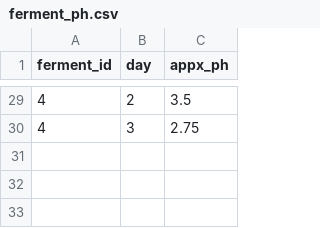
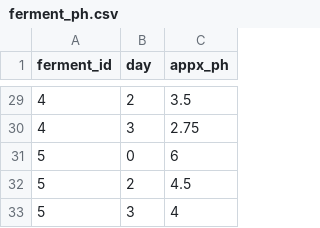
Before and after one commit to seaneff/lactofermentation, a CSV file: data/ferment_ph.csv, drawn as a sheet; only a part is shown, gaps mark what is left out; the diff names each change by its address in the sheet, - before the commit and + after, or states it on an @@ line.

```diff
--- a/data/ferment_ph.csv
+++ b/data/ferment_ph.csv
+row 31: 5 | 0 | 6
+row 32: 5 | 2 | 4.5
+row 33: 5 | 3 | 4
```
Also changed, not shown: data/ferment.csv.
